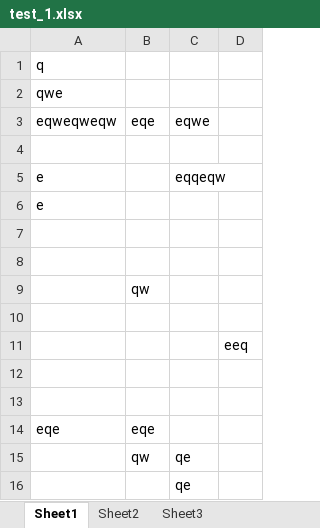
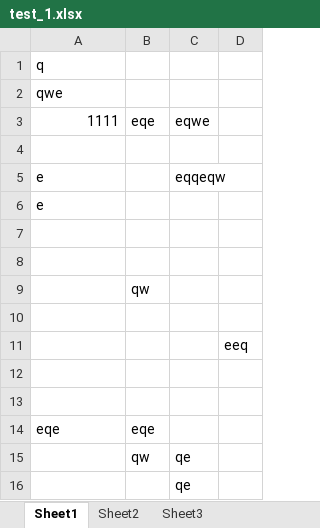
Before and after one commit to panshujia/Pyqt-Excel-Diff, an Excel workbook: test_1.xlsx, sheet Sheet1, drawn as a sheet; values as stored, in another font and other column widths than the file's, no borders; the diff names each change by its address in the sheet, - before the commit and + after, or states it on an @@ line.

```diff
--- a/test_1.xlsx (sheet Sheet1)
+++ b/test_1.xlsx (sheet Sheet1)
-A3: eqweqweqw
+A3: 1111
```
Also changed, not shown: sheet Sheet2, test_2.xlsx, 6 other files.
